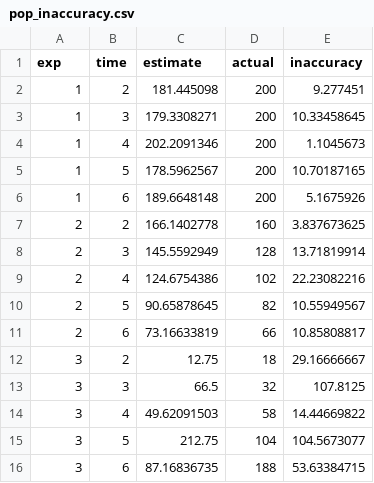
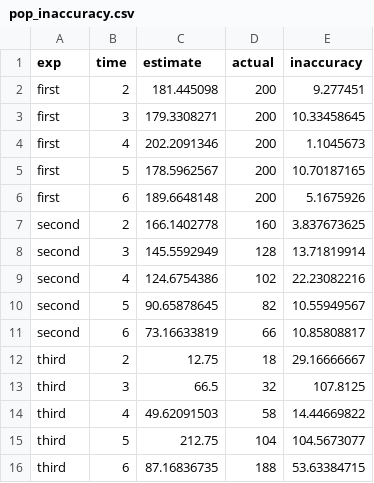
Before and after one commit to chilux00/biol404, a CSV file: data_raw/pop_inaccuracy.csv, drawn as a sheet.

```diff
--- a/data_raw/pop_inaccuracy.csv
+++ b/data_raw/pop_inaccuracy.csv
@@ -1,16 +1,16 @@
 exp,time,estimate,actual,inaccuracy
-1,2,181.445098,200,9.277451
-1,3,179.3308271,200,10.33458645
-1,4,202.2091346,200,1.1045673
-1,5,178.5962567,200,10.70187165
-1,6,189.6648148,200,5.1675926
-2,2,166.1402778,160,3.837673625
-2,3,145.5592949,128,13.71819914
-2,4,124.6754386,102,22.23082216
-2,5,90.65878645,82,10.55949567
-2,6,73.16633819,66,10.85808817
-3,2,12.75,18,29.16666667
-3,3,66.5,32,107.8125
-3,4,49.62091503,58,14.44669822
-3,5,212.75,104,104.5673077
-3,6,87.16836735,188,53.63384715
+first,2,181.445098,200,9.277451
+first,3,179.3308271,200,10.33458645
+first,4,202.2091346,200,1.1045673
+first,5,178.5962567,200,10.70187165
+first,6,189.6648148,200,5.1675926
+second,2,166.1402778,160,3.837673625
+second,3,145.5592949,128,13.71819914
+second,4,124.6754386,102,22.23082216
+second,5,90.65878645,82,10.55949567
+second,6,73.16633819,66,10.85808817
+third,2,12.75,18,29.16666667
+third,3,66.5,32,107.8125
+third,4,49.62091503,58,14.44669822
+third,5,212.75,104,104.5673077
+third,6,87.16836735,188,53.63384715
```
Also changed, not shown: data_raw/recruit_inaccuracy.csv, data_raw/survival_inaccuracy.csv.
